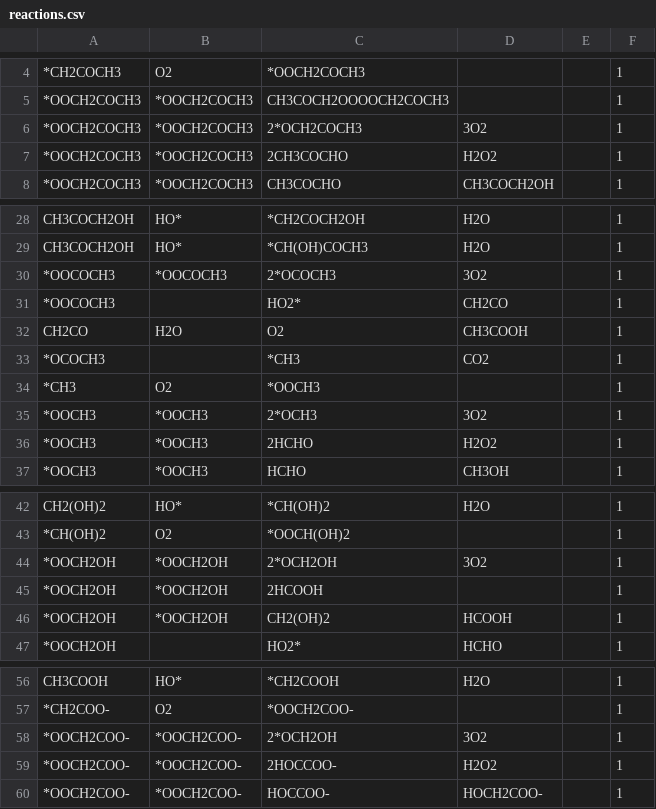
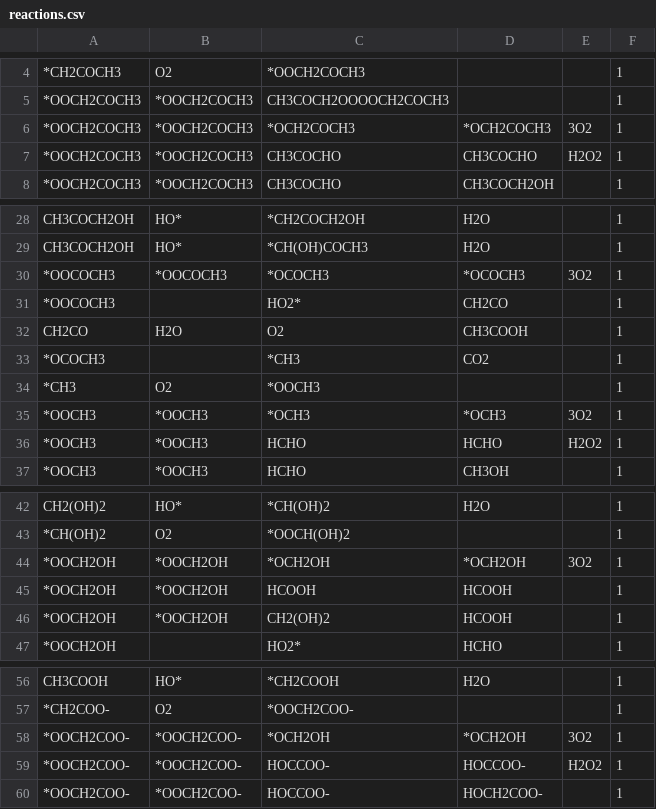
Before and after one commit to rjzupkoii/chemsim, a CSV file: experiment/reactions.csv, drawn as a sheet; only a part is shown, gaps mark what is left out; the diff names each change by its address in the sheet, - before the commit and + after, or states it on an @@ line.

```diff
--- a/experiment/reactions.csv
+++ b/experiment/reactions.csv
-C6: 2*OCH2COCH3
+C6: *OCH2COCH3
-D6: 3O2
+D6: *OCH2COCH3
-E6: (empty)
+E6: 3O2
-C7: 2CH3COCHO
+C7: CH3COCHO
-D7: H2O2
+D7: CH3COCHO
-E7: (empty)
+E7: H2O2
-C30: 2*OCOCH3
+C30: *OCOCH3
-D30: 3O2
+D30: *OCOCH3
-E30: (empty)
+E30: 3O2
-C35: 2*OCH3
+C35: *OCH3
-D35: 3O2
+D35: *OCH3
-E35: (empty)
+E35: 3O2
-C36: 2HCHO
+C36: HCHO
-D36: H2O2
+D36: HCHO
-E36: (empty)
+E36: H2O2
-C44: 2*OCH2OH
+C44: *OCH2OH
-D44: 3O2
+D44: *OCH2OH
-E44: (empty)
+E44: 3O2
-C45: 2HCOOH
+C45: HCOOH
-D45: (empty)
+D45: HCOOH
-C58: 2*OCH2OH
+C58: *OCH2OH
-D58: 3O2
+D58: *OCH2OH
-E58: (empty)
+E58: 3O2
-C59: 2HOCCOO-
+C59: HOCCOO-
-D59: H2O2
+D59: HOCCOO-
-E59: (empty)
+E59: H2O2
```
Also changed, not shown: 7 other files.
